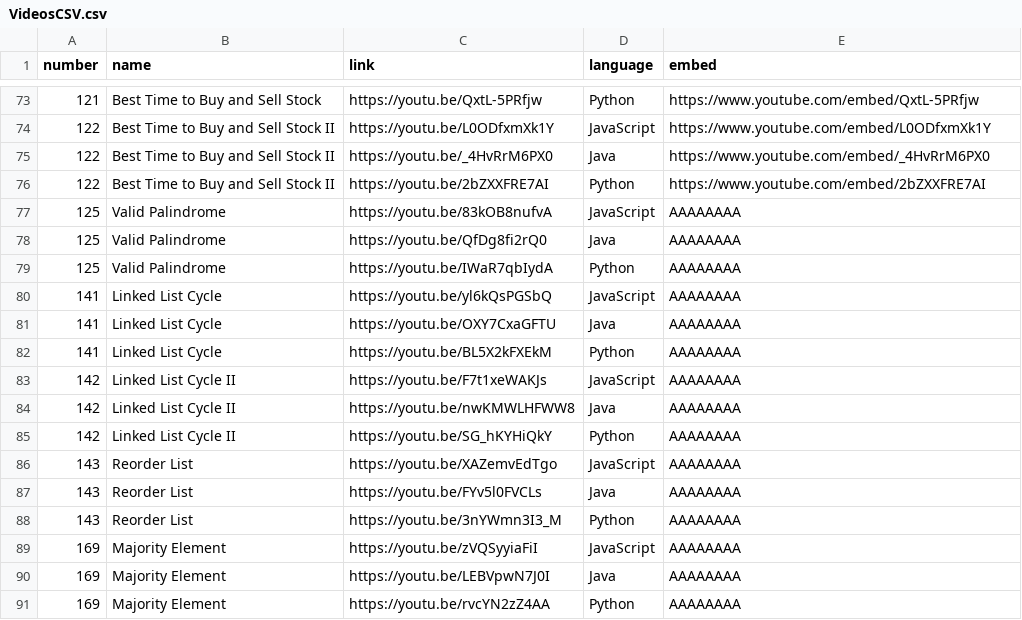
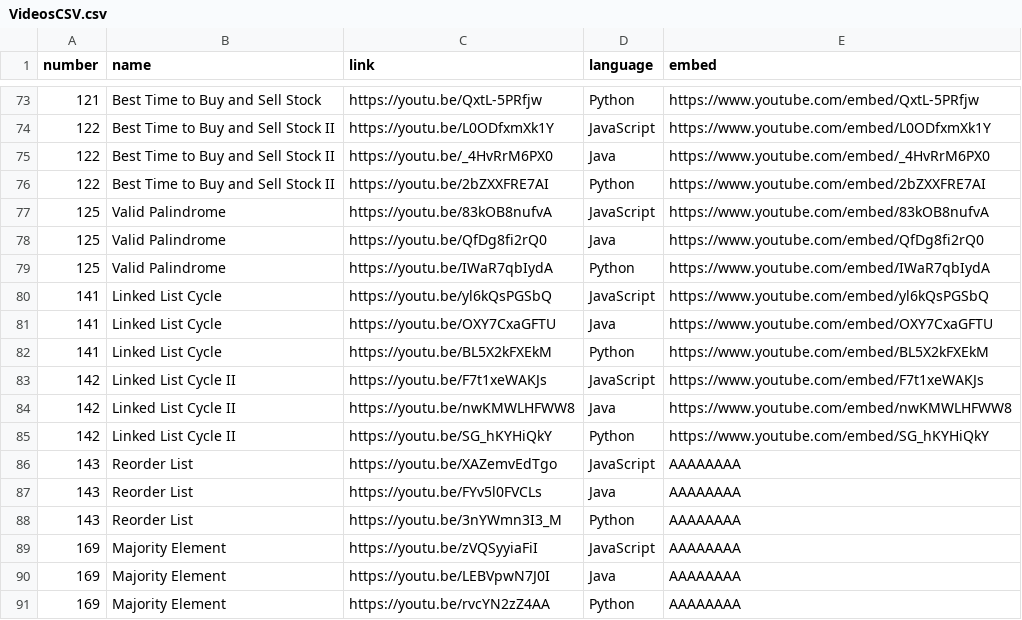
Before and after one commit to TheLonelyDash/TheLonelyWebsite, a CSV file: static/VideosCSV.csv, drawn as a sheet; only a part is shown, gaps mark what is left out.

Commit message:
Update VideosCSV.csv
linked list cycle's embeded

```diff
--- a/static/VideosCSV.csv
+++ b/static/VideosCSV.csv
@@ -76,11 +76,11 @@ number,name,link,language,embed
 122,Best Time to Buy and Sell Stock II,https://youtu.be/2bZXXFRE7AI,Python,https://www.youtube.com/embed/2bZXXFRE7AI
-125,Valid Palindrome,https://youtu.be/83kOB8nufvA,JavaScript,AAAAAAAA
-125,Valid Palindrome,https://youtu.be/QfDg8fi2rQ0,Java,AAAAAAAA
-125,Valid Palindrome,https://youtu.be/IWaR7qbIydA,Python,AAAAAAAA
-141,Linked List Cycle,https://youtu.be/yl6kQsPGSbQ,JavaScript,AAAAAAAA
-141,Linked List Cycle,https://youtu.be/OXY7CxaGFTU,Java,AAAAAAAA
-141,Linked List Cycle,https://youtu.be/BL5X2kFXEkM,Python,AAAAAAAA
-142,Linked List Cycle II,https://youtu.be/F7t1xeWAKJs,JavaScript,AAAAAAAA
-142,Linked List Cycle II,https://youtu.be/nwKMWLHFWW8,Java,AAAAAAAA
-142,Linked List Cycle II,https://youtu.be/SG_hKYHiQkY,Python,AAAAAAAA
+125,Valid Palindrome,https://youtu.be/83kOB8nufvA,JavaScript,https://www.youtube.com/embed/83kOB8nufvA
+125,Valid Palindrome,https://youtu.be/QfDg8fi2rQ0,Java,https://www.youtube.com/embed/QfDg8fi2rQ0
+125,Valid Palindrome,https://youtu.be/IWaR7qbIydA,Python,https://www.youtube.com/embed/IWaR7qbIydA
+141,Linked List Cycle,https://youtu.be/yl6kQsPGSbQ,JavaScript,https://www.youtube.com/embed/yl6kQsPGSbQ
+141,Linked List Cycle,https://youtu.be/OXY7CxaGFTU,Java,https://www.youtube.com/embed/OXY7CxaGFTU
+141,Linked List Cycle,https://youtu.be/BL5X2kFXEkM,Python,https://www.youtube.com/embed/BL5X2kFXEkM
+142,Linked List Cycle II,https://youtu.be/F7t1xeWAKJs,JavaScript,https://www.youtube.com/embed/F7t1xeWAKJs
+142,Linked List Cycle II,https://youtu.be/nwKMWLHFWW8,Java,https://www.youtube.com/embed/nwKMWLHFWW8
+142,Linked List Cycle II,https://youtu.be/SG_hKYHiQkY,Python,https://www.youtube.com/embed/SG_hKYHiQkY
 143,Reorder List,https://youtu.be/XAZemvEdTgo,JavaScript,AAAAAAAA
```
